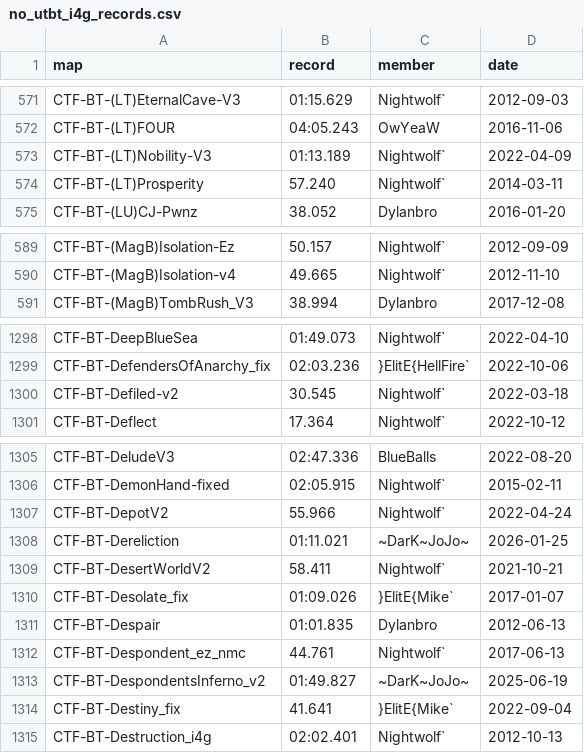
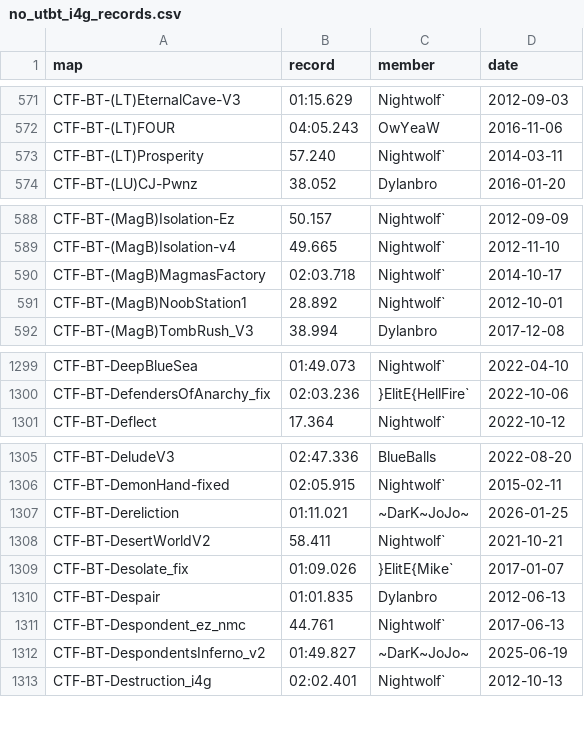
Before and after one commit to UT-BT/utbt_i4g_tracker_frontend, a CSV file: resources/data/no_utbt_i4g_records.csv, drawn as a sheet; only a part is shown, gaps mark what is left out; the diff covers the shown part only.

```diff
--- a/resources/data/no_utbt_i4g_records.csv
+++ b/resources/data/no_utbt_i4g_records.csv
@@ -572,3 +572,2 @@ CTF-BT-(LT)EternalCave-V3,01:15.629,Nightwolf`,2012-09-03
 CTF-BT-(LT)FOUR,04:05.243,OwYeaW,2016-11-06
-CTF-BT-(LT)Nobility-V3,01:13.189,Nightwolf`,2022-04-09
 CTF-BT-(LT)Prosperity,57.240,Nightwolf`,2014-03-11
@@ -590,2 +589,4 @@ CTF-BT-(MagB)Isolation-Ez,50.157,Nightwolf`,2012-09-09
 CTF-BT-(MagB)Isolation-v4,49.665,Nightwolf`,2012-11-10
+CTF-BT-(MagB)MagmasFactory,02:03.718,Nightwolf`,2014-10-17
+CTF-BT-(MagB)NoobStation1,28.892,Nightwolf`,2012-10-01
 CTF-BT-(MagB)TombRush_V3,38.994,Dylanbro,2017-12-08
@@ -1299,3 +1300,2 @@ CTF-BT-DeepBlueSea,01:49.073,Nightwolf`,2022-04-10
 CTF-BT-DefendersOfAnarchy_fix,02:03.236,}ElitE{HellFire`,2022-10-06
-CTF-BT-Defiled-v2,30.545,Nightwolf`,2022-03-18
 CTF-BT-Deflect,17.364,Nightwolf`,2022-10-12
@@ -1306,3 +1306,2 @@ CTF-BT-DeludeV3,02:47.336,BlueBalls,2022-08-20
 CTF-BT-DemonHand-fixed,02:05.915,Nightwolf`,2015-02-11
-CTF-BT-DepotV2,55.966,Nightwolf`,2022-04-24
 CTF-BT-Dereliction,01:11.021,~DarK~JoJo~,2026-01-25
@@ -1313,3 +1312,2 @@ CTF-BT-Despondent_ez_nmc,44.761,Nightwolf`,2017-06-13
 CTF-BT-DespondentsInferno_v2,01:49.827,~DarK~JoJo~,2025-06-19
-CTF-BT-Destiny_fix,41.641,}ElitE{Mike`,2022-09-04
 CTF-BT-Destruction_i4g,02:02.401,Nightwolf`,2012-10-13
```
Also changed, not shown: 1 added row elsewhere in this file, resources/data/run_metadata.csv.
